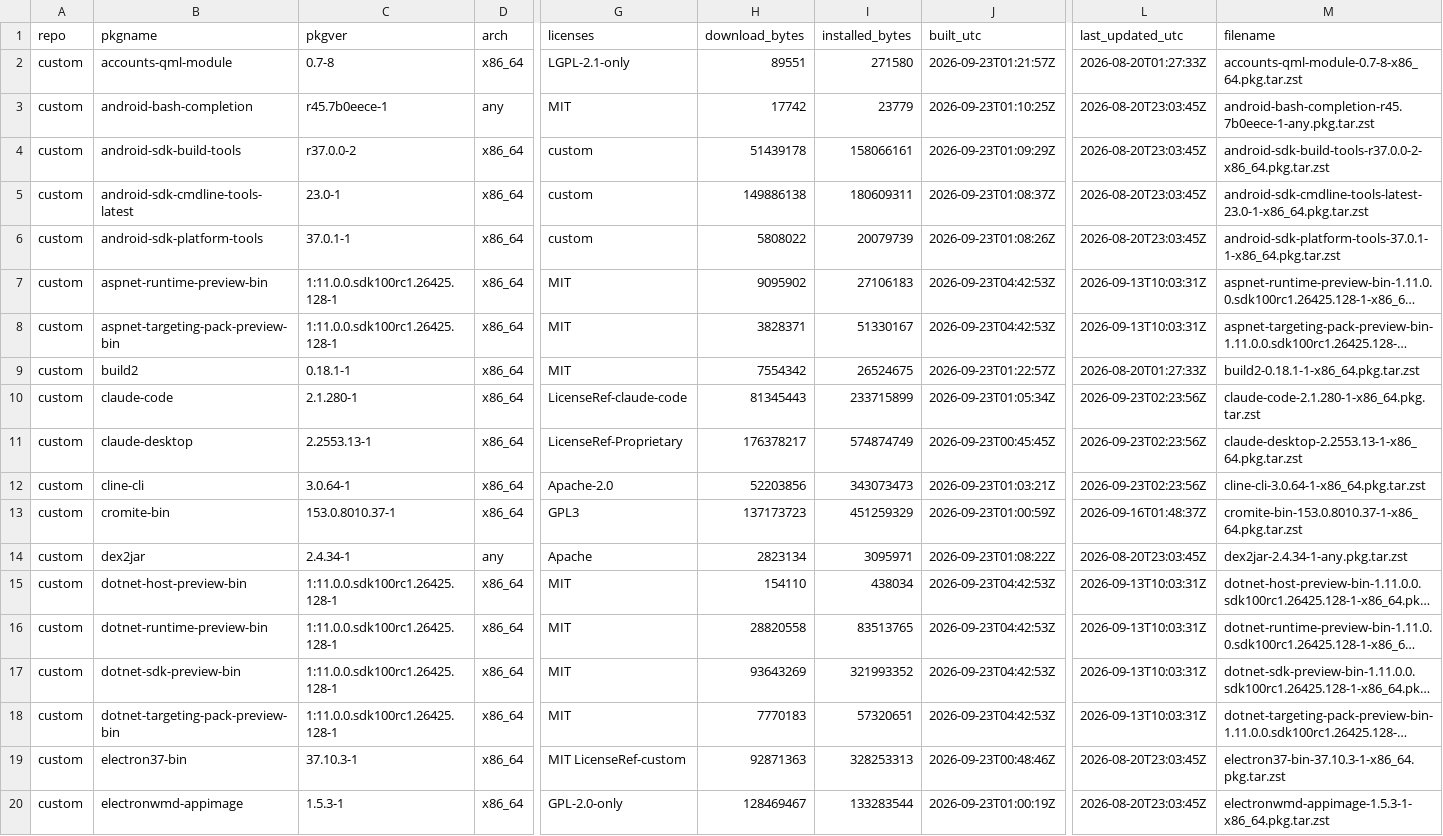
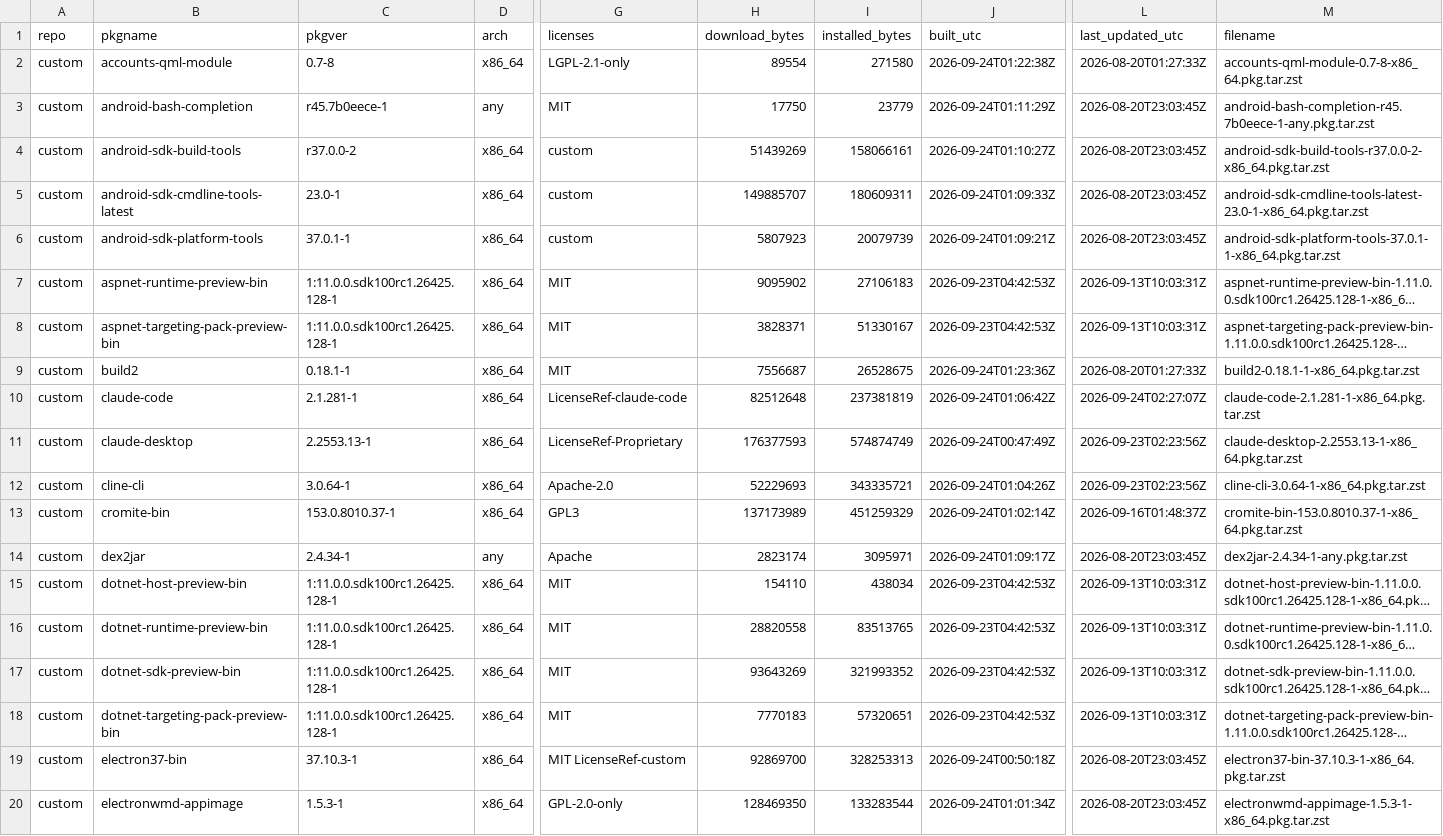
Before and after one commit to xerootg/xerootg.github.io, a CSV file: data/packages.csv, drawn as a sheet; only a part is shown, gaps mark what is left out; long unchanged cells end in …; the diff covers the shown part only; the diff names each change by its address in the sheet, - before the commit and + after, or states it on an @@ line.

```diff
--- a/data/packages.csv
+++ b/data/packages.csv
-H2 (download_bytes): 89551
+H2 (download_bytes): 89554
-J2 (built_utc): 2026-09-23T01:21:57Z
+J2 (built_utc): 2026-09-24T01:22:38Z
-H3 (download_bytes): 17742
+H3 (download_bytes): 17750
-J3 (built_utc): 2026-09-23T01:10:25Z
+J3 (built_utc): 2026-09-24T01:11:29Z
-H4 (download_bytes): 51439178
+H4 (download_bytes): 51439269
-J4 (built_utc): 2026-09-23T01:09:29Z
+J4 (built_utc): 2026-09-24T01:10:27Z
-H5 (download_bytes): 149886138
+H5 (download_bytes): 149885707
-J5 (built_utc): 2026-09-23T01:08:37Z
+J5 (built_utc): 2026-09-24T01:09:33Z
-H6 (download_bytes): 5808022
+H6 (download_bytes): 5807923
-J6 (built_utc): 2026-09-23T01:08:26Z
+J6 (built_utc): 2026-09-24T01:09:21Z
-H9 (download_bytes): 7554342
+H9 (download_bytes): 7556687
-I9 (installed_bytes): 26524675
+I9 (installed_bytes): 26528675
-J9 (built_utc): 2026-09-23T01:22:57Z
+J9 (built_utc): 2026-09-24T01:23:36Z
-C10 (pkgver): 2.1.280-1
+C10 (pkgver): 2.1.281-1
-H10 (download_bytes): 81345443
+H10 (download_bytes): 82512648
-I10 (installed_bytes): 233715899
+I10 (installed_bytes): 237381819
-J10 (built_utc): 2026-09-23T01:05:34Z
+J10 (built_utc): 2026-09-24T01:06:42Z
-L10 (last_updated_utc): 2026-09-23T02:23:56Z
+L10 (last_updated_utc): 2026-09-24T02:27:07Z
-M10 (filename): claude-code-2.1.280-1-x86_64.pkg.tar.zst
+M10 (filename): claude-code-2.1.281-1-x86_64.pkg.tar.zst
-H11 (download_bytes): 176378217
+H11 (download_bytes): 176377593
-J11 (built_utc): 2026-09-23T00:45:45Z
+J11 (built_utc): 2026-09-24T00:47:49Z
-H12 (download_bytes): 52203856
+H12 (download_bytes): 52229693
-I12 (installed_bytes): 343073473
+I12 (installed_bytes): 343335721
-J12 (built_utc): 2026-09-23T01:03:21Z
+J12 (built_utc): 2026-09-24T01:04:26Z
-H13 (download_bytes): 137173723
+H13 (download_bytes): 137173989
-J13 (built_utc): 2026-09-23T01:00:59Z
+J13 (built_utc): 2026-09-24T01:02:14Z
-H14 (download_bytes): 2823134
+H14 (download_bytes): 2823174
-J14 (built_utc): 2026-09-23T01:08:22Z
+J14 (built_utc): 2026-09-24T01:09:17Z
-H19 (download_bytes): 92871363
+H19 (download_bytes): 92869700
-J19 (built_utc): 2026-09-23T00:48:46Z
+J19 (built_utc): 2026-09-24T00:50:18Z
-H20 (download_bytes): 128469467
+H20 (download_bytes): 128469350
-J20 (built_utc): 2026-09-23T01:00:19Z
+J20 (built_utc): 2026-09-24T01:01:34Z
```
Also changed, not shown: 115 edited cells elsewhere in this file, data/changes.csv, 2 other files.
